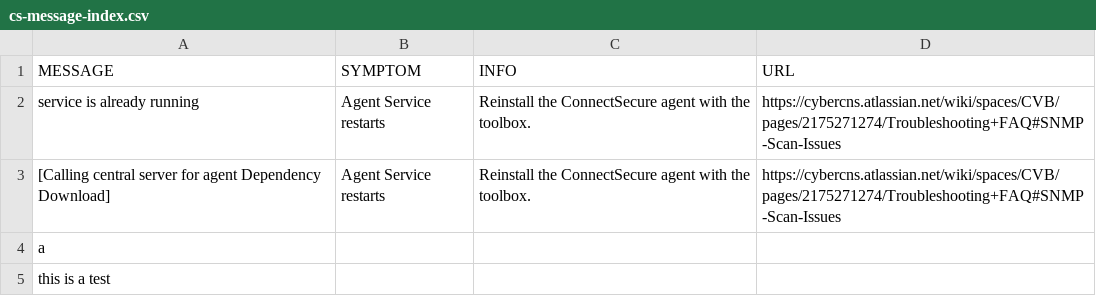
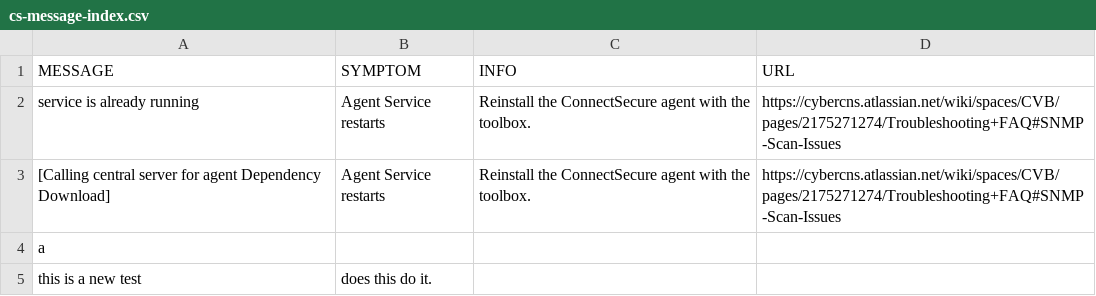
Before and after one commit to dmooney-cs/prod, a CSV file: cs-message-index.csv, drawn as a sheet.

Commit message:
Add files via upload

```diff
--- a/cs-message-index.csv
+++ b/cs-message-index.csv
@@ -4,2 +4,2 @@ service is already running,Agent Service restarts,Reinstall the ConnectSecure ag
 a,,,
-this is a test
+this is a new test, does this do it.
```
